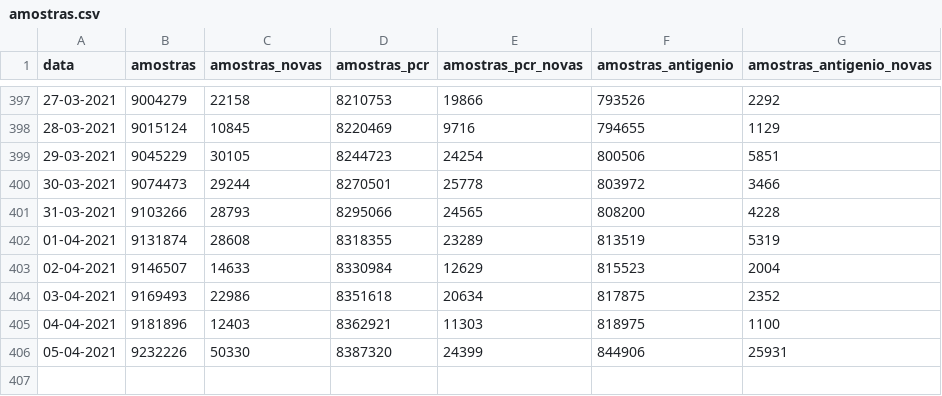
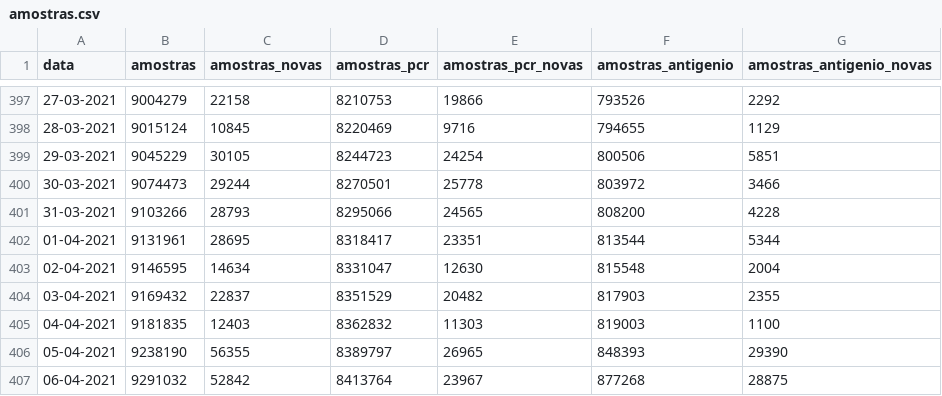
Before and after one commit to dssg-pt/covid19pt-data, a CSV file: amostras.csv, drawn as a sheet; only a part is shown, gaps mark what is left out.

```diff
--- a/amostras.csv
+++ b/amostras.csv
@@ -401,6 +401,7 @@ data,amostras,amostras_novas,amostras_pcr,amostras_pcr_novas,amostras_antigenio,
 31-03-2021,9103266,28793,8295066,24565,808200,4228
-01-04-2021,9131874,28608,8318355,23289,813519,5319
-02-04-2021,9146507,14633,8330984,12629,815523,2004
-03-04-2021,9169493,22986,8351618,20634,817875,2352
-04-04-2021,9181896,12403,8362921,11303,818975,1100
-05-04-2021,9232226,50330,8387320,24399,844906,25931
+01-04-2021,9131961,28695,8318417,23351,813544,5344
+02-04-2021,9146595,14634,8331047,12630,815548,2004
+03-04-2021,9169432,22837,8351529,20482,817903,2355
+04-04-2021,9181835,12403,8362832,11303,819003,1100
+05-04-2021,9238190,56355,8389797,26965,848393,29390
+06-04-2021,9291032,52842,8413764,23967,877268,28875
```
Also changed, not shown: vacinas.csv, 1 other file.
